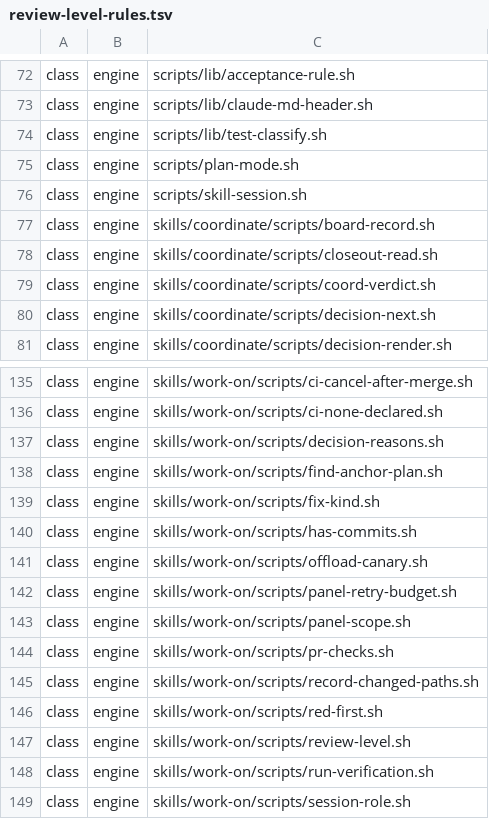
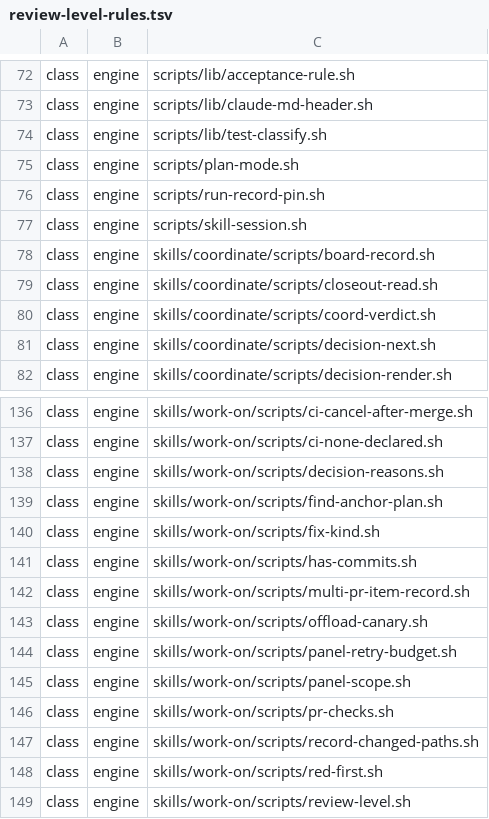
Before and after one commit to tsukumogami/shirabe, a TSV file: skills/work-on/references/review-level-rules.tsv, drawn as a sheet; only a part is shown, gaps mark what is left out; the shorter side is filled out with more unchanged rows.

Commit message:
chore(work-on): put the two record_keep scripts in the engine class
run-record-pin.sh and multi-pr-item-record.sh are now named by a template's
default action, so a change to either floors the review level at full like
every other script a template runs.

```diff
--- a/skills/work-on/references/review-level-rules.tsv
+++ b/skills/work-on/references/review-level-rules.tsv
@@ -75,2 +75,3 @@ class	engine	scripts/lib/test-classify.sh
 class	engine	scripts/plan-mode.sh
+class	engine	scripts/run-record-pin.sh
 class	engine	scripts/skill-session.sh
@@ -140,2 +141,3 @@ class	engine	skills/work-on/scripts/fix-kind.sh
 class	engine	skills/work-on/scripts/has-commits.sh
+class	engine	skills/work-on/scripts/multi-pr-item-record.sh
 class	engine	skills/work-on/scripts/offload-canary.sh
```
